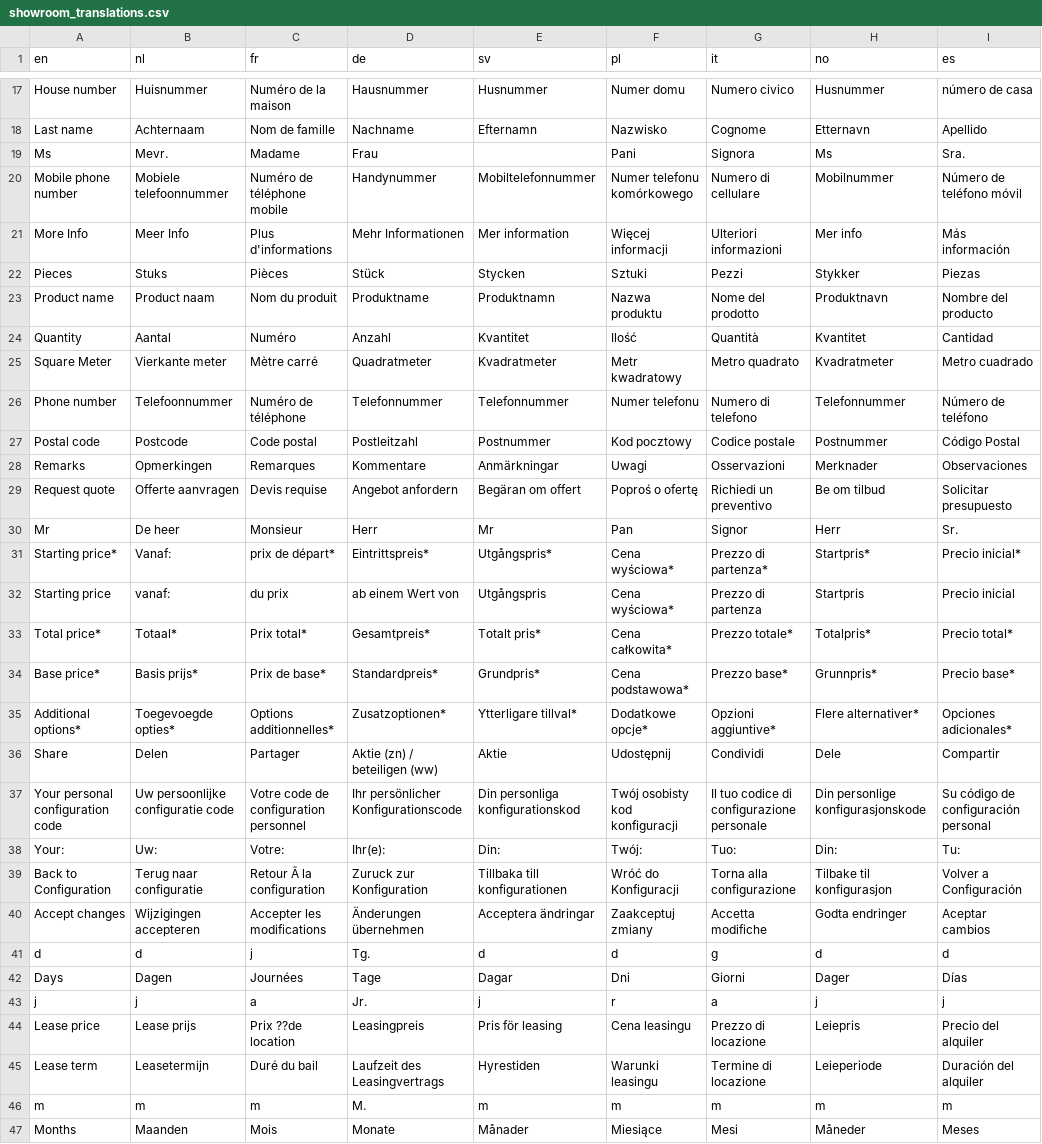
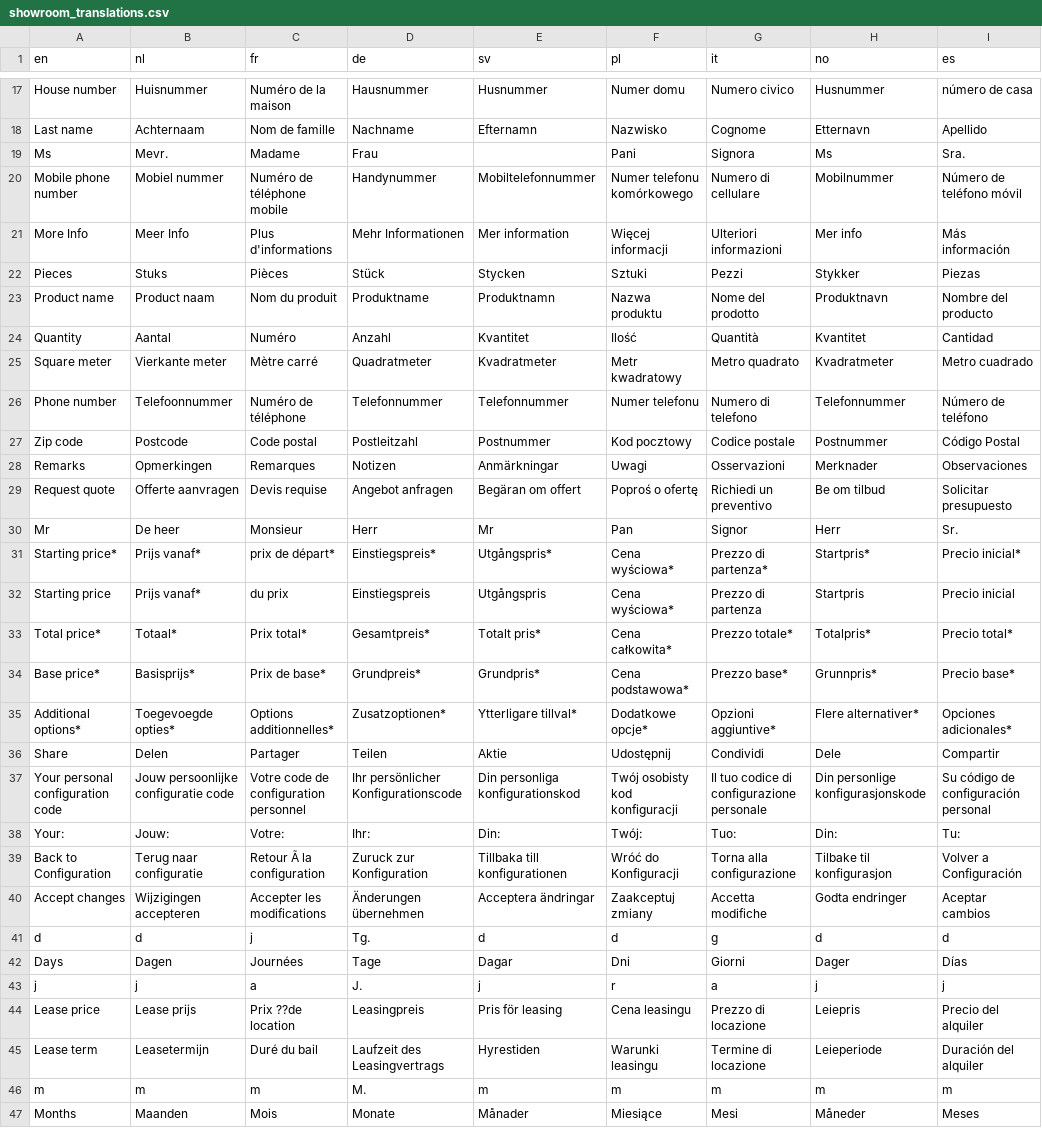
Before and after one commit to Elfsquad/translations, a CSV file: showroom_translations.csv, drawn as a sheet; only a part is shown, gaps mark what is left out; the diff covers the shown part only.

```diff
--- a/showroom_translations.csv
+++ b/showroom_translations.csv
@@ -19,3 +19,3 @@ Last name;Achternaam;Nom de famille;Nachname;Efternamn;Nazwisko;Cognome;Etternav
 Ms;Mevr.;Madame;Frau;;Pani;Signora;Ms;Sra.
-Mobile phone number;Mobiele telefoonnummer;Numéro de téléphone mobile;Handynummer;Mobiltelefonnummer;Numer telefonu komórkowego;Numero di cellulare;Mobilnummer;Número de teléfono móvil
+Mobile phone number;Mobiel nummer;Numéro de téléphone mobile;Handynummer;Mobiltelefonnummer;Numer telefonu komórkowego;Numero di cellulare;Mobilnummer;Número de teléfono móvil
 More Info;Meer Info;Plus d'informations;Mehr Informationen;Mer information;Więcej informacji;Ulteriori informazioni;Mer info;Más información
@@ -24,16 +24,16 @@ Product name;Product naam;Nom du produit;Produktname;Produktnamn;Nazwa produktu;
 Quantity;Aantal;Numéro;Anzahl;Kvantitet;Ilość;Quantità;Kvantitet;Cantidad
-Square Meter;Vierkante meter;Mètre carré;Quadratmeter;Kvadratmeter;Metr kwadratowy;Metro quadrato;Kvadratmeter;Metro cuadrado
+Square meter;Vierkante meter;Mètre carré;Quadratmeter;Kvadratmeter;Metr kwadratowy;Metro quadrato;Kvadratmeter;Metro cuadrado
 Phone number;Telefoonnummer;Numéro de téléphone;Telefonnummer;Telefonnummer;Numer telefonu;Numero di telefono;Telefonnummer;Número de teléfono
-Postal code;Postcode;Code postal;Postleitzahl;Postnummer;Kod pocztowy;Codice postale;Postnummer;Código Postal
-Remarks;Opmerkingen;Remarques;Kommentare;Anmärkningar;Uwagi;Osservazioni;Merknader;Observaciones
-Request quote;Offerte aanvragen;Devis requise;Angebot anfordern;Begäran om offert;Poproś o ofertę;Richiedi un preventivo;Be om tilbud;Solicitar presupuesto
+Zip code;Postcode;Code postal;Postleitzahl;Postnummer;Kod pocztowy;Codice postale;Postnummer;Código Postal
+Remarks;Opmerkingen;Remarques;Notizen;Anmärkningar;Uwagi;Osservazioni;Merknader;Observaciones
+Request quote;Offerte aanvragen;Devis requise;Angebot anfragen;Begäran om offert;Poproś o ofertę;Richiedi un preventivo;Be om tilbud;Solicitar presupuesto
 Mr;De heer;Monsieur;Herr;Mr;Pan;Signor;Herr;Sr.
-Starting price*;Vanaf:;prix de départ*;Eintrittspreis*;Utgångspris*;Cena wyściowa*;Prezzo di partenza*;Startpris*;Precio inicial*
-Starting price;vanaf:;du prix;ab einem Wert von;Utgångspris;Cena wyściowa*;Prezzo di partenza;Startpris;Precio inicial
+Starting price*;Prijs vanaf*;prix de départ*;Einstiegspreis*;Utgångspris*;Cena wyściowa*;Prezzo di partenza*;Startpris*;Precio inicial*
+Starting price;Prijs vanaf*;du prix;Einstiegspreis;Utgångspris;Cena wyściowa*;Prezzo di partenza;Startpris;Precio inicial
 Total price*;Totaal*;Prix total*;Gesamtpreis*;Totalt pris*;Cena całkowita*;Prezzo totale*;Totalpris*;Precio total*
-Base price*;Basis prijs*;Prix de base*;Standardpreis*;Grundpris*;Cena podstawowa*;Prezzo base*;Grunnpris*;Precio base*
+Base price*;Basisprijs*;Prix de base*;Grundpreis*;Grundpris*;Cena podstawowa*;Prezzo base*;Grunnpris*;Precio base*
 Additional options*;Toegevoegde opties*;Options additionnelles*;Zusatzoptionen*;Ytterligare tillval*;Dodatkowe opcje*;Opzioni aggiuntive*;Flere alternativer*;Opciones adicionales*
-Share;Delen;Partager;Aktie (zn) / beteiligen (ww);Aktie;Udostępnij;Condividi;Dele;Compartir
-Your personal configuration code;Uw persoonlijke configuratie code;Votre code de configuration personnel;Ihr persönlicher Konfigurationscode;Din personliga konfigurationskod;Twój osobisty kod konfiguracji;Il tuo codice di configurazione personale;Din personlige konfigurasjonskode;Su código de configuración personal
-Your:;Uw:;Votre:;Ihr(e):;Din:;Twój:;Tuo:;Din:;Tu:
+Share;Delen;Partager;Teilen;Aktie;Udostępnij;Condividi;Dele;Compartir
+Your personal configuration code;Jouw persoonlijke configuratie code;Votre code de configuration personnel;Ihr persönlicher Konfigurationscode;Din personliga konfigurationskod;Twój osobisty kod konfiguracji;Il tuo codice di configurazione personale;Din personlige konfigurasjonskode;Su código de configuración personal
+Your:;Jouw:;Votre:;Ihr:;Din:;Twój:;Tuo:;Din:;Tu:
 Back to Configuration;Terug naar configuratie;Retour Ã  la configuration;Zuruck zur Konfiguration;Tillbaka till konfigurationen;Wróć do Konfiguracji;Torna alla configurazione;Tilbake til konfigurasjon;Volver a Configuración
@@ -42,3 +42,3 @@ d;d;j;Tg.;d;d;g;d;d
 Days;Dagen;Journées;Tage;Dagar;Dni;Giorni;Dager;Días
-j;j;a;Jr.;j;r;a;j;j
+j;j;a;J.;j;r;a;j;j
 Lease price;Lease prijs;Prix ??de location;Leasingpreis;Pris för leasing;Cena leasingu;Prezzo di locazione;Leiepris;Precio del alquiler
```
Also changed, not shown: 2 added rows and 79 edited cells elsewhere in this file.
